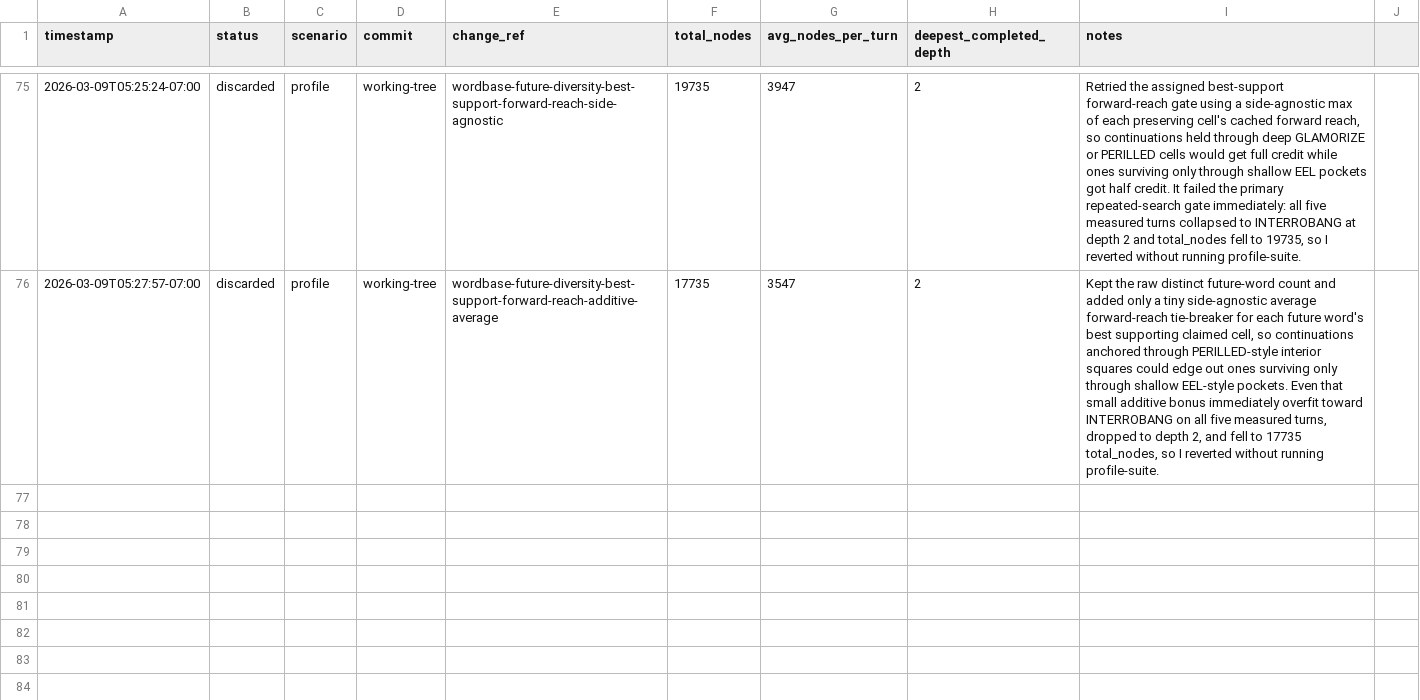
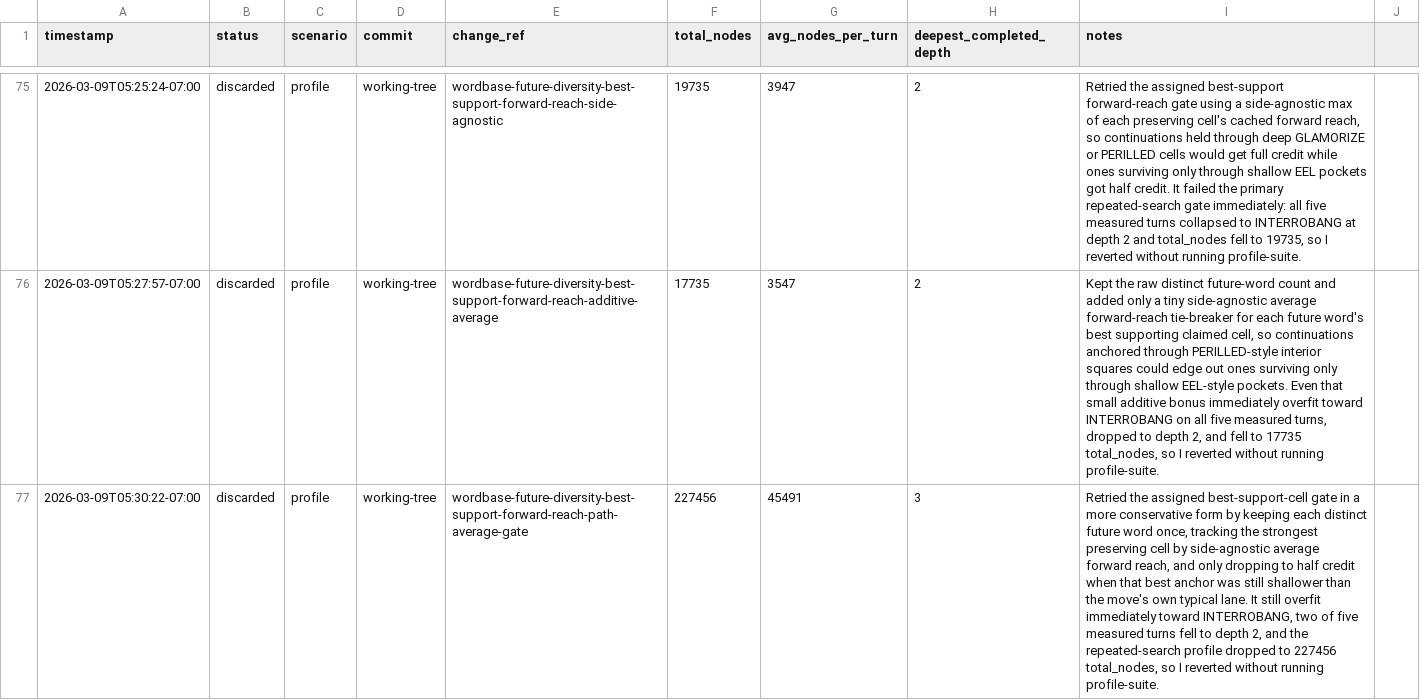
Before and after one commit to scottmsilver/wordbase-player, a CSV file: logs/agent-loop/worker-4/benchmark-progress.csv, drawn as a sheet; only a part is shown, gaps mark what is left out; the diff names each change by its address in the sheet, - before the commit and + after, or states it on an @@ line.

```diff
--- a/logs/agent-loop/worker-4/benchmark-progress.csv
+++ b/logs/agent-loop/worker-4/benchmark-progress.csv
+row 77: 2026-03-09T05:30:22-07:00 | discarded | profile | working-tree | wordbase-future-diversity-best-support-forward-reach-path-average-gate | 227456 | 45491 | 3 | Retried the assigned best-support-cell gate in a more conservative form by keeping each distinct future word once, tracking the strongest preserving cell by side-agnostic average forward reach, and only dropping to half credit when that best anchor was still shallower than the move's own typical lane. It still overfit immediately toward INTERROBANG, two of five measured turns fell to depth 2, and the repeated-search profile dropped to 227456 total_nodes, so I reverted without running profile-suite.
```
